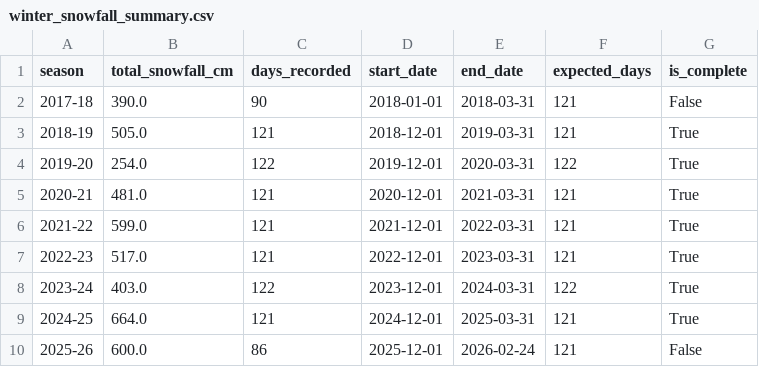
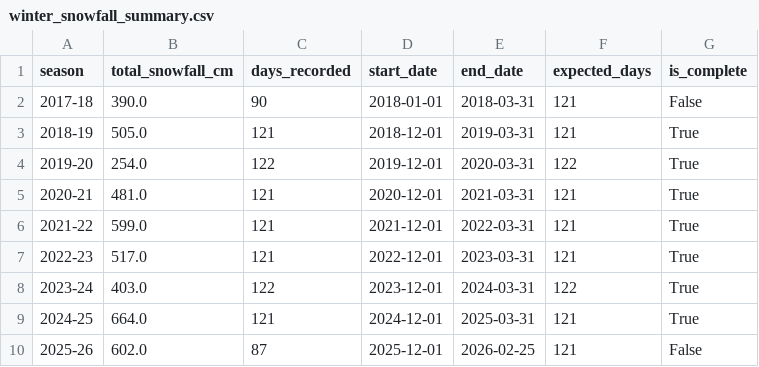
Before and after one commit to 98wrvgxrn9-ctrl/aomori-snow-tracker, a CSV file: data/processed/fms/winter_snowfall_summary.csv, drawn as a sheet.

```diff
--- a/data/processed/fms/winter_snowfall_summary.csv
+++ b/data/processed/fms/winter_snowfall_summary.csv
@@ -9,2 +9,2 @@
 2024-25,664.0,121,2024-12-01,2025-03-31,121,True
-2025-26,600.0,86,2025-12-01,2026-02-24,121,False
+2025-26,602.0,87,2025-12-01,2026-02-25,121,False
```
Also changed, not shown: data/processed/fms/aomori_snowfall_daily.csv, data/processed/fms/fms_posts_vs_snowfall_daily.csv, 2 other files.
